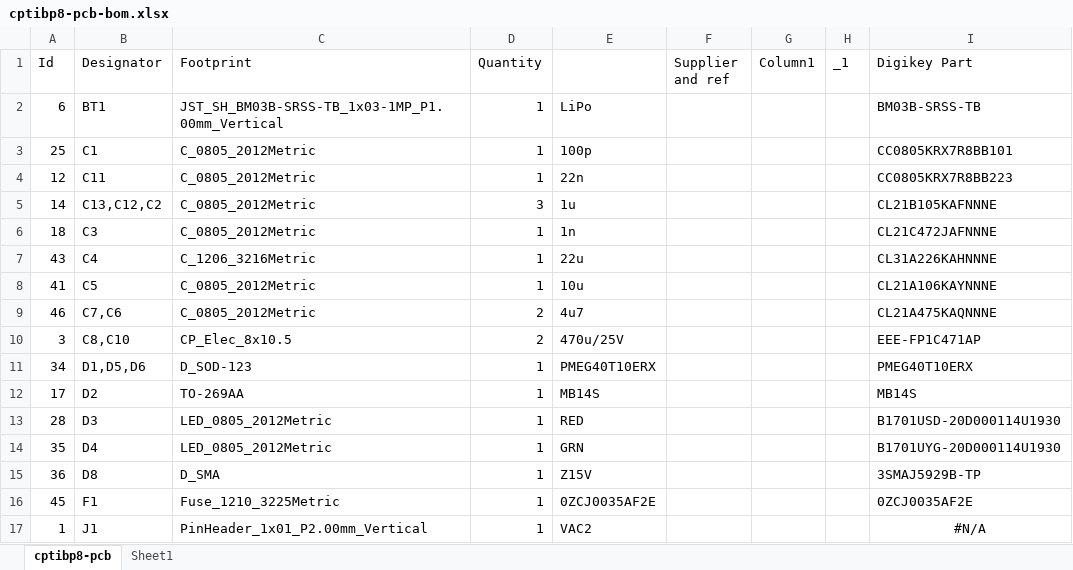
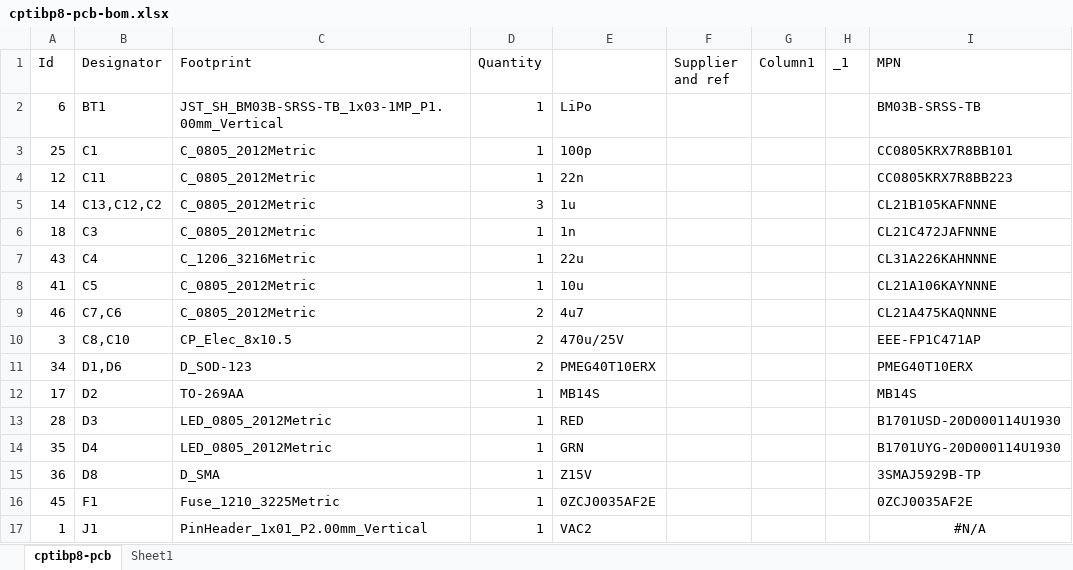
Before and after one commit to calcpsu/cptibp8, an Excel workbook: cptibp8-pcb/cptibp8-pcb-bom.xlsx, sheet cptibp8-pcb, drawn as a sheet; only a part is shown; values as stored, in another font and other column widths than the file's, no borders; table styles not drawn; the diff names each change by its address in the sheet, - before the commit and + after, or states it on an @@ line.

```diff
--- a/cptibp8-pcb/cptibp8-pcb-bom.xlsx (sheet cptibp8-pcb)
+++ b/cptibp8-pcb/cptibp8-pcb-bom.xlsx (sheet cptibp8-pcb)
-I1: Digikey Part
+I1: MPN
-B11 (Designator): D1,D5,D6
+B11 (Designator): D1,D6
-D11 (Quantity): 1
+D11 (Quantity): 2
```
Also changed, not shown: sheet Sheet1, 21 other files.
